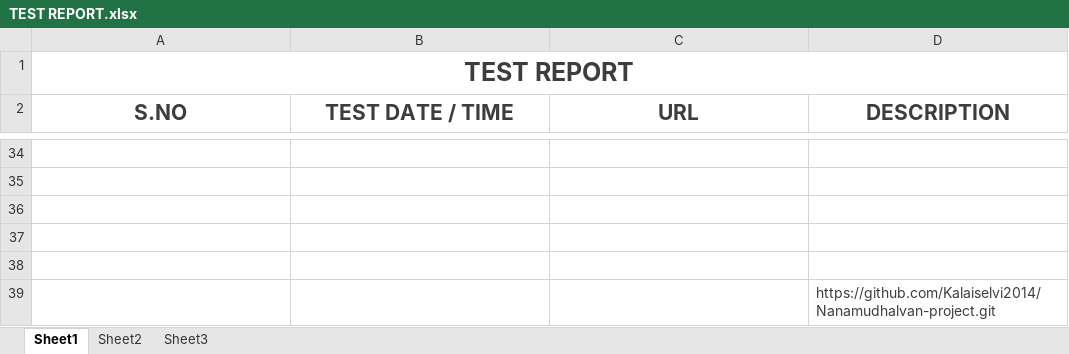
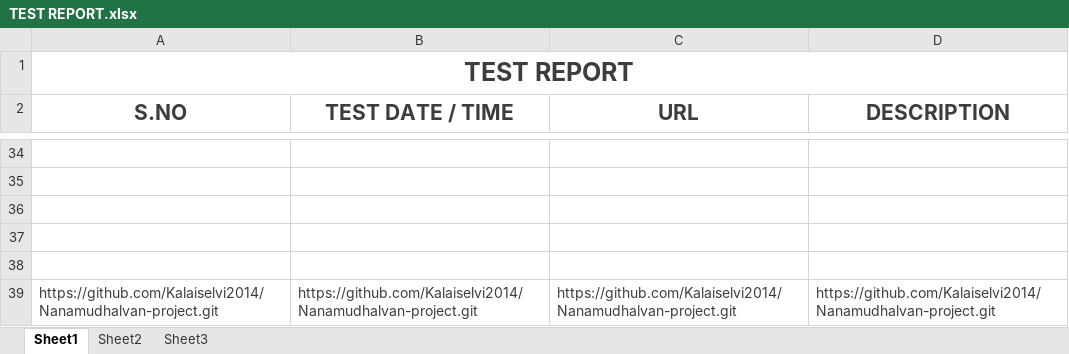
Before and after one commit to Kalaiselvi2014/Nanamudhalvan-project, an Excel workbook: TEST REPORT.xlsx, sheet Sheet1, drawn as a sheet; only a part is shown, gaps mark what is left out; values as stored, in another font and other column widths than the file's, no borders; removed rows and columns are numbered as before the commit, all else as after; the diff names each change by its address in the sheet, - before the commit and + after, or states it on an @@ line.

Commit message:
changed file

```diff
--- a/TEST REPORT.xlsx (sheet Sheet1)
+++ b/TEST REPORT.xlsx (sheet Sheet1)
-row 39:  |  |  | https://github.com/Kalaiselvi2014/Nanamudhalvan-project.git
+row 39: https://github.com/Kalaiselvi2014/Nanamudhalvan-project.git | https://github.com/Kalaiselvi2014/Nanamudhalvan-project.git | https://github.com/Kalaiselvi2014/Nanamudhalvan-project.git | https://github.com/Kalaiselvi2014/Nanamudhalvan-project.git
```
